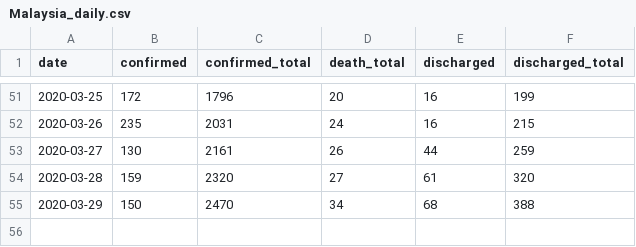
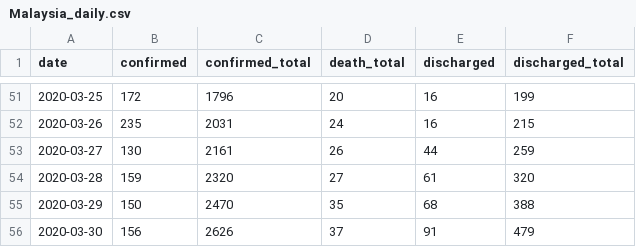
Before and after one commit to caiyundong/covid19-sea, a CSV file: data/Malaysia_daily.csv, drawn as a sheet; only a part is shown, gaps mark what is left out.

```diff
--- a/data/Malaysia_daily.csv
+++ b/data/Malaysia_daily.csv
@@ -54,2 +54,3 @@ date,confirmed,confirmed_total,death_total,discharged,discharged_total
 2020-03-28,159,2320,27,61,320
-2020-03-29,150,2470,34,68,388
+2020-03-29,150,2470,35,68,388
+2020-03-30,156,2626,37,91,479
```
Also changed, not shown: data/Indonesia_daily.csv, data/Philippines_daily.csv, 15 other files.
